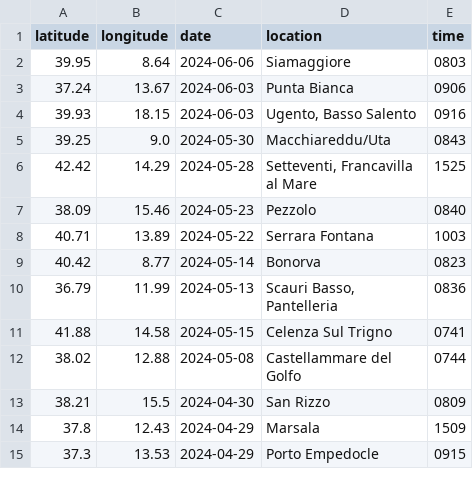
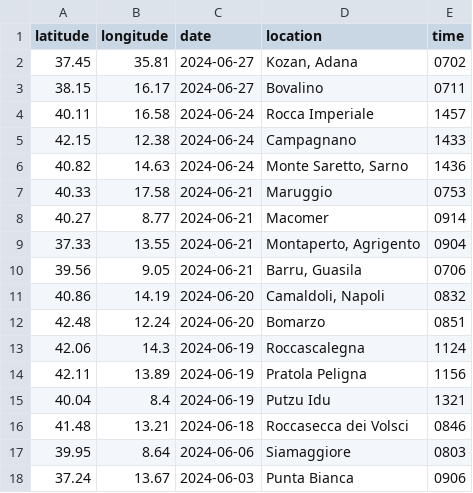
Before and after one commit to R-bellH/ki_Geo_project, a CSV file: data_mining/fire_news/fire_news_clean.csv, drawn as a sheet; only a part is shown; the shorter side is filled out with more unchanged rows; the diff covers the shown part only; the diff names each change by its address in the sheet, - before the commit and + after, or states it on an @@ line.

```diff
--- a/data_mining/fire_news/fire_news_clean.csv
+++ b/data_mining/fire_news/fire_news_clean.csv
+row 2: 37.45 | 35.81 | 2024-06-27 | Kozan, Adana | 0702
+row 3: 38.15 | 16.17 | 2024-06-27 | Bovalino | 0711
+row 4: 40.11 | 16.58 | 2024-06-24 | Rocca Imperiale | 1457
+row 5: 42.15 | 12.38 | 2024-06-24 | Campagnano | 1433
+row 6: 40.82 | 14.63 | 2024-06-24 | Monte Saretto, Sarno | 1436
+row 7: 40.33 | 17.58 | 2024-06-21 | Maruggio | 0753
+row 8: 40.27 | 8.77 | 2024-06-21 | Macomer | 0914
+row 9: 37.33 | 13.55 | 2024-06-21 | Montaperto, Agrigento | 0904
+row 10: 39.56 | 9.05 | 2024-06-21 | Barru, Guasila | 0706
+row 11: 40.86 | 14.19 | 2024-06-20 | Camaldoli, Napoli | 0832
+row 12: 42.48 | 12.24 | 2024-06-20 | Bomarzo | 0851
+row 13: 42.06 | 14.3 | 2024-06-19 | Roccascalegna | 1124
+row 14: 42.11 | 13.89 | 2024-06-19 | Pratola Peligna | 1156
+row 15: 40.04 | 8.4 | 2024-06-19 | Putzu Idu | 1321
+row 16: 41.48 | 13.21 | 2024-06-18 | Roccasecca dei Volsci | 0846
```
Also changed, not shown: 15 removed rows elsewhere in this file, data_mining/fire_labels/fire_labels_final.csv, data_mining/fire_labels/new_locations_from_firenews.csv, 9 other files.
